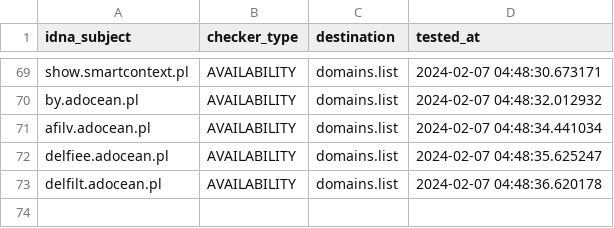
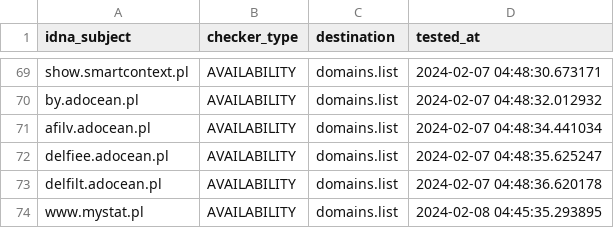
Before and after one commit to Ultimate-Hosts-Blacklist/pl-host-file, a CSV file: .pyfunceble/inactive.csv, drawn as a sheet; only a part is shown, gaps mark what is left out.

```diff
--- a/.pyfunceble/inactive.csv
+++ b/.pyfunceble/inactive.csv
@@ -73 +73,2 @@ delfiee.adocean.pl,AVAILABILITY,domains.list,2024-02-07 04:48:35.625247
 delfilt.adocean.pl,AVAILABILITY,domains.list,2024-02-07 04:48:36.620178
+www.mystat.pl,AVAILABILITY,domains.list,2024-02-08 04:45:35.293895
```
Also changed, not shown: 19 other files.
